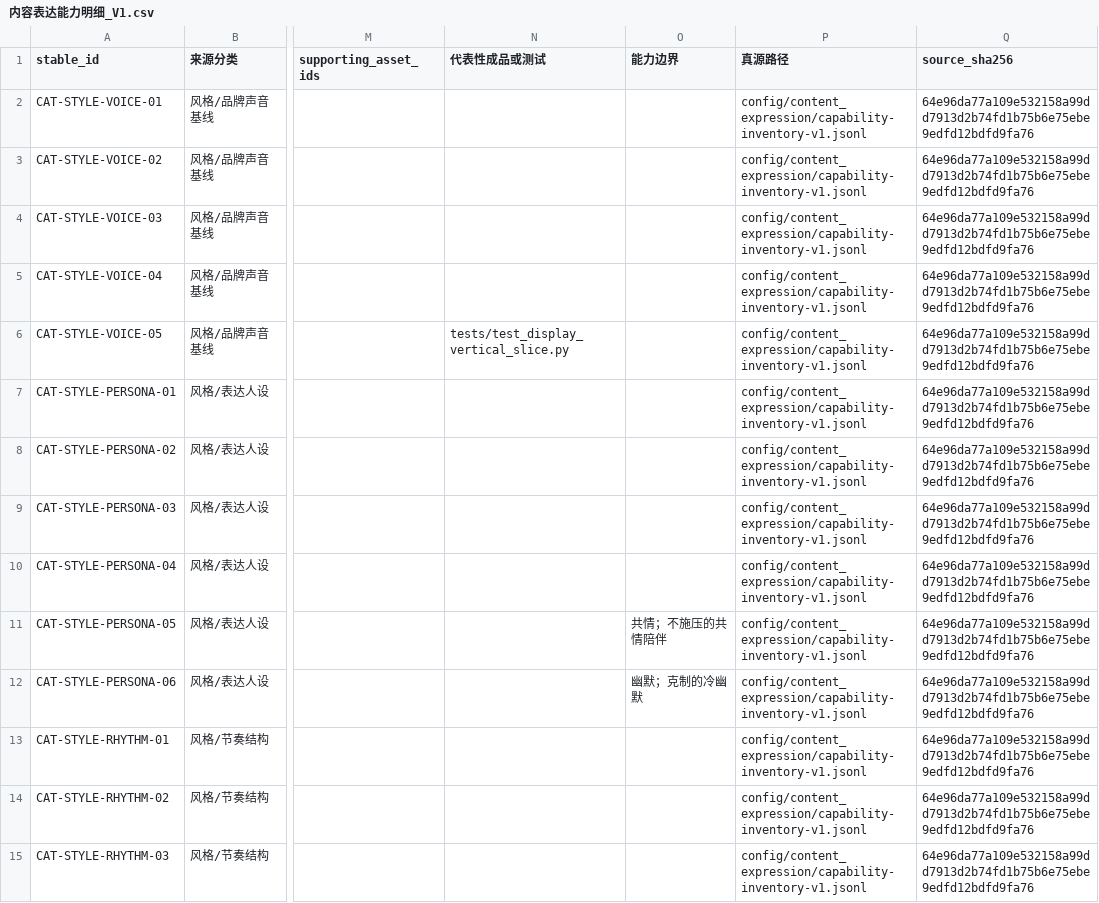
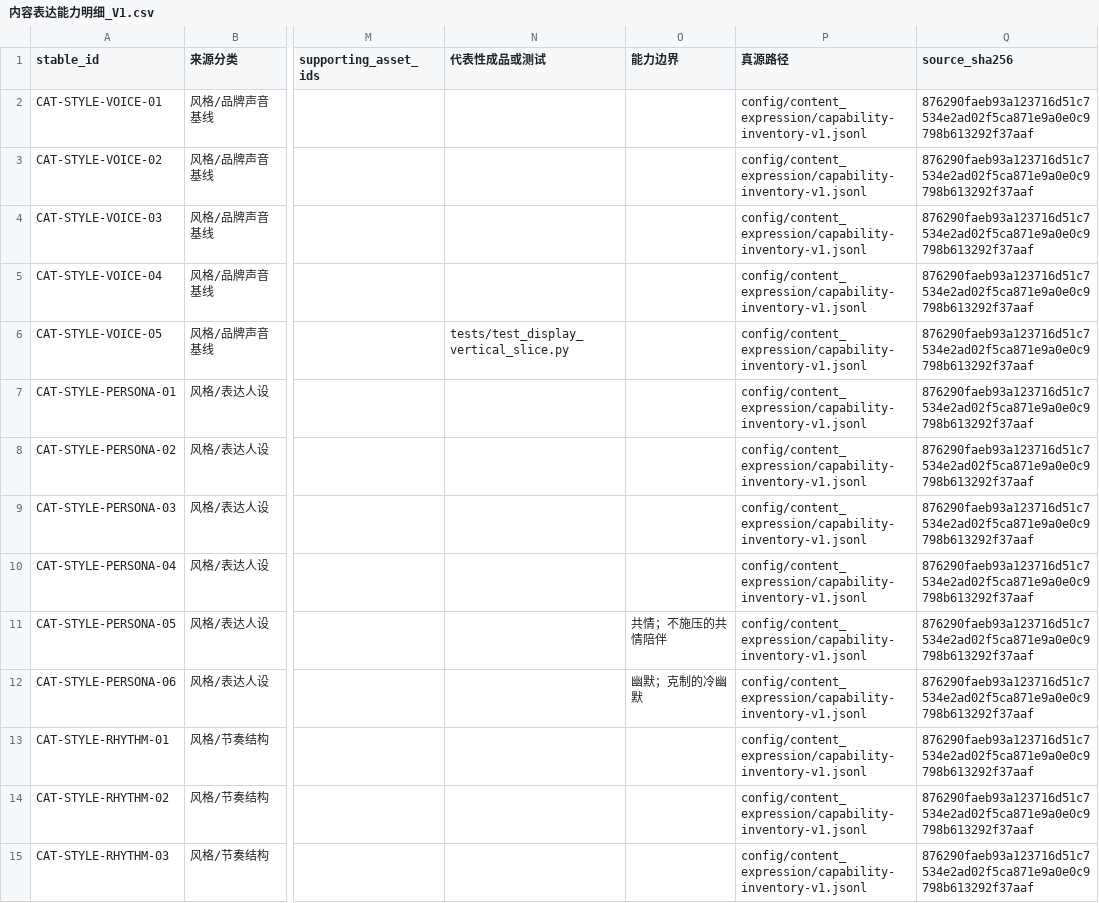
Before and after one commit to andyan77/diyu-formal-init, a CSV file: docs/能力资产台账/内容表达能力明细_V1.csv, drawn as a sheet; only a part is shown, gaps mark what is left out; the diff covers the shown part only; the diff names each change by its address in the sheet, - before the commit and + after, or states it on an @@ line.

```diff
--- a/docs/能力资产台账/内容表达能力明细_V1.csv
+++ b/docs/能力资产台账/内容表达能力明细_V1.csv
-Q2:Q15 (source_sha256): 64e96da77a109e532158a99dd7913d2b74fd1b75b6e75ebe9edfd12bdfd9fa76
+Q2:Q15 (source_sha256): 876290faeb93a123716d51c7534e2ad02f5ca871e9a0e0c9798b613292f37aaf
```
Also changed, not shown: 110 edited cells elsewhere in this file, 33 other files.
